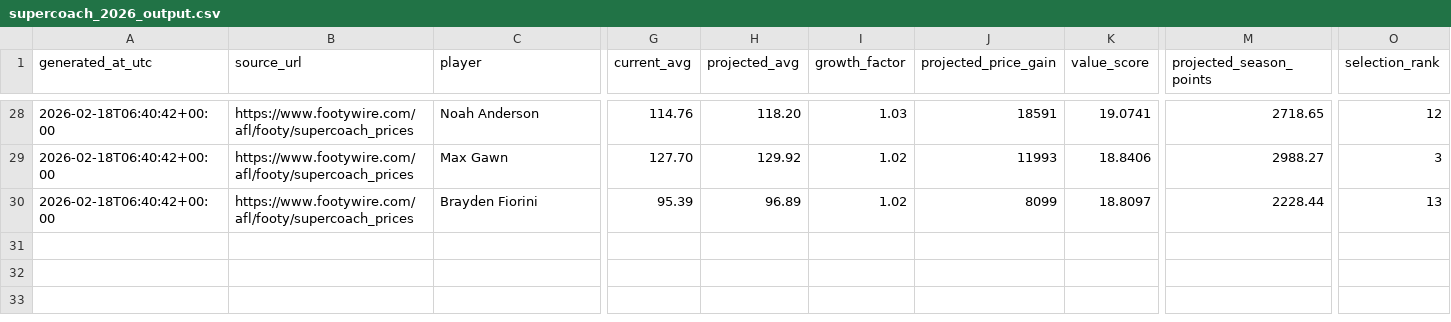
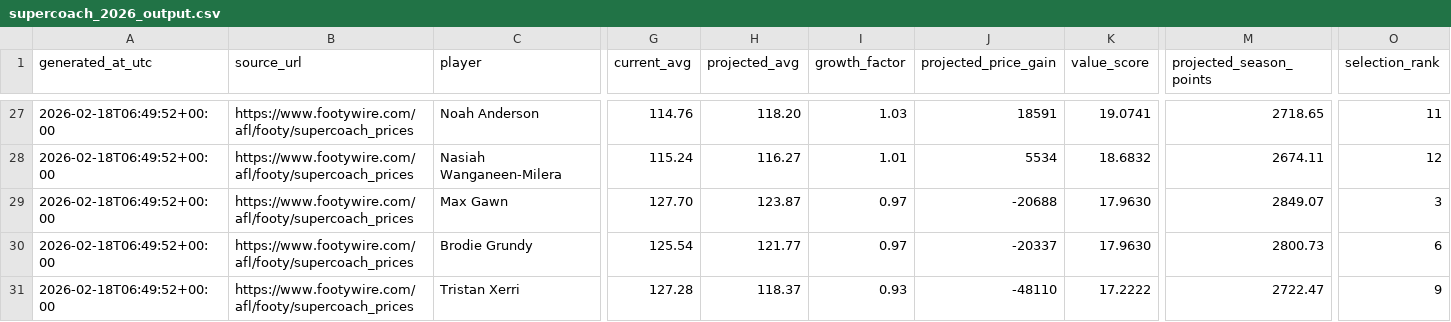
Before and after one commit to KingSoft69/Supercoachv3, a CSV file: supercoach_2026_output.csv, drawn as a sheet; only a part is shown, gaps mark what is left out; removed rows and columns are numbered as before the commit, all else as after; rows hold the shown columns only; the diff covers the shown part only; the diff names each change by its address in the sheet, - before the commit and + after, or states it on an @@ line.

```diff
--- a/supercoach_2026_output.csv
+++ b/supercoach_2026_output.csv
-A27 (generated_at_utc): 2026-02-18T06:40:42+00:00
+A27 (generated_at_utc): 2026-02-18T06:49:52+00:00
-O27 (selection_rank): 12
+O27 (selection_rank): 11
+row 28: 2026-02-18T06:49:52+00:00 | https://www.footywire.com/afl/footy/supercoach_prices | Nasiah Wanganeen-Milera | 115.24 | 116.27 | 1.01 | 5534 | 18.6832 | 2674.11 | 12
-A29 (generated_at_utc): 2026-02-18T06:40:42+00:00
+A29 (generated_at_utc): 2026-02-18T06:49:52+00:00
-H29 (projected_avg): 129.92
+H29 (projected_avg): 123.87
-I29 (growth_factor): 1.02
+I29 (growth_factor): 0.97
-J29 (projected_price_gain): 11993
+J29 (projected_price_gain): -20688
-K29 (value_score): 18.8406
+K29 (value_score): 17.9630
-M29 (projected_season_points): 2988.27
+M29 (projected_season_points): 2849.07
-row 30: 2026-02-18T06:40:42+00:00 | https://www.footywire.com/afl/footy/supercoach_prices | Brayden Fiorini | 95.39 | 96.89 | 1.02 | 8099 | 18.8097 | 2228.44 | 13
+row 30: 2026-02-18T06:49:52+00:00 | https://www.footywire.com/afl/footy/supercoach_prices | Brodie Grundy | 125.54 | 121.77 | 0.97 | -20337 | 17.9630 | 2800.73 | 6
+row 31: 2026-02-18T06:49:52+00:00 | https://www.footywire.com/afl/footy/supercoach_prices | Tristan Xerri | 127.28 | 118.37 | 0.93 | -48110 | 17.2222 | 2722.47 | 9
```
Also changed, not shown: 2 added rows, 3 removed rows and 44 edited cells elsewhere in this file.
